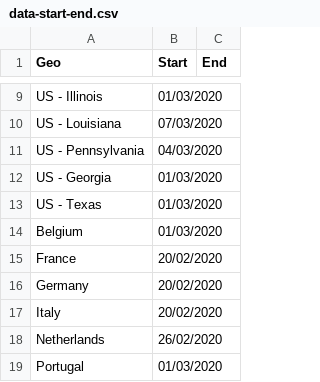
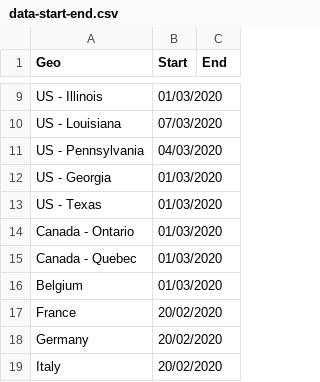
Before and after one commit to phebo/covid-19projections, a CSV file: input/data-start-end.csv, drawn as a sheet; only a part is shown, gaps mark what is left out; the shorter side is filled out with more unchanged rows; the diff names each change by its address in the sheet, - before the commit and + after, or states it on an @@ line.

```diff
--- a/input/data-start-end.csv
+++ b/input/data-start-end.csv
+row 14: Canada - Ontario | 01/03/2020
+row 15: Canada - Quebec | 01/03/2020
```
Also changed, not shown: input/covid-policy.csv, input/geo-sel.csv, 1 other file.
